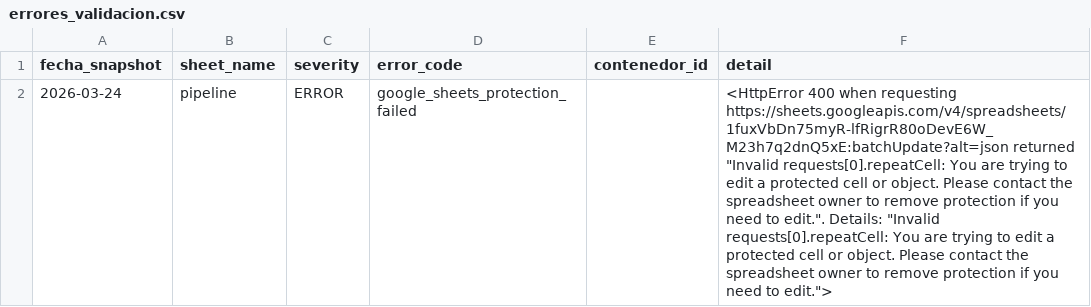
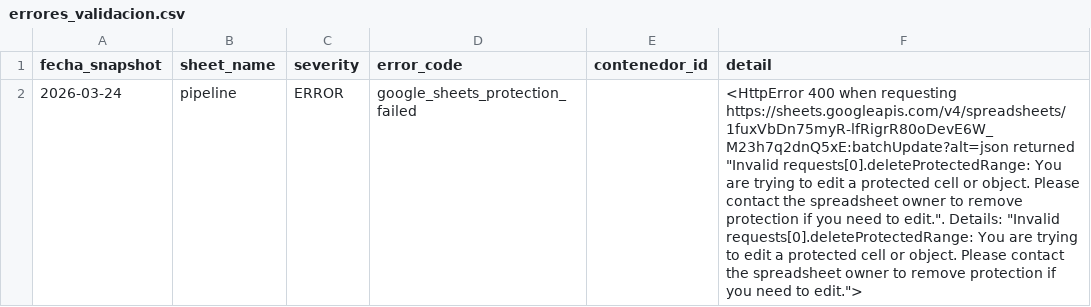
Before and after one commit to sgarzong/grupasa, a CSV file: data/quality/errores_validacion.csv, drawn as a sheet.

```diff
--- a/data/quality/errores_validacion.csv
+++ b/data/quality/errores_validacion.csv
@@ -1,2 +1,2 @@
 fecha_snapshot,sheet_name,severity,error_code,contenedor_id,detail
-2026-03-24,pipeline,ERROR,google_sheets_protection_failed,,"<HttpError 400 when requesting https://sheets.googleapis.com/v4/spreadsheets/1fuxVbDn75myR-lfRigrR80oDevE6W_M23h7q2dnQ5xE:batchUpdate?alt=json returned ""Invalid requests[0].repeatCell: You are trying to edit a protected cell or object. Please contact the spreadsheet owner to remove protection if you need to edit."". Details: ""Invalid requests[0].repeatCell: You are trying to edit a protected cell or object. Please contact the spreadsheet owner to remove protection if you need to edit."">"
+2026-03-24,pipeline,ERROR,google_sheets_protection_failed,,"<HttpError 400 when requesting https://sheets.googleapis.com/v4/spreadsheets/1fuxVbDn75myR-lfRigrR80oDevE6W_M23h7q2dnQ5xE:batchUpdate?alt=json returned ""Invalid requests[0].deleteProtectedRange: You are trying to edit a protected cell or object. Please contact the spreadsheet owner to remove protection if you need to edit."". Details: ""Invalid requests[0].deleteProtectedRange: You are trying to edit a protected cell or object. Please contact the spreadsheet owner to remove protection if you need to edit."">"
```
